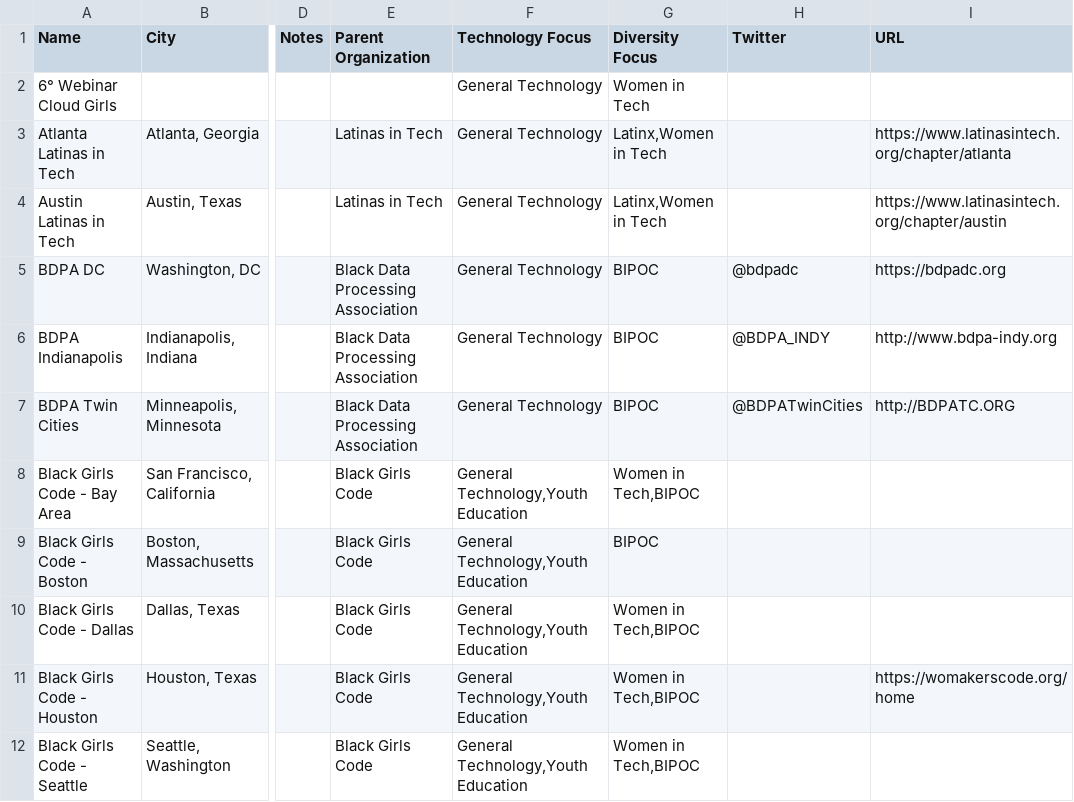
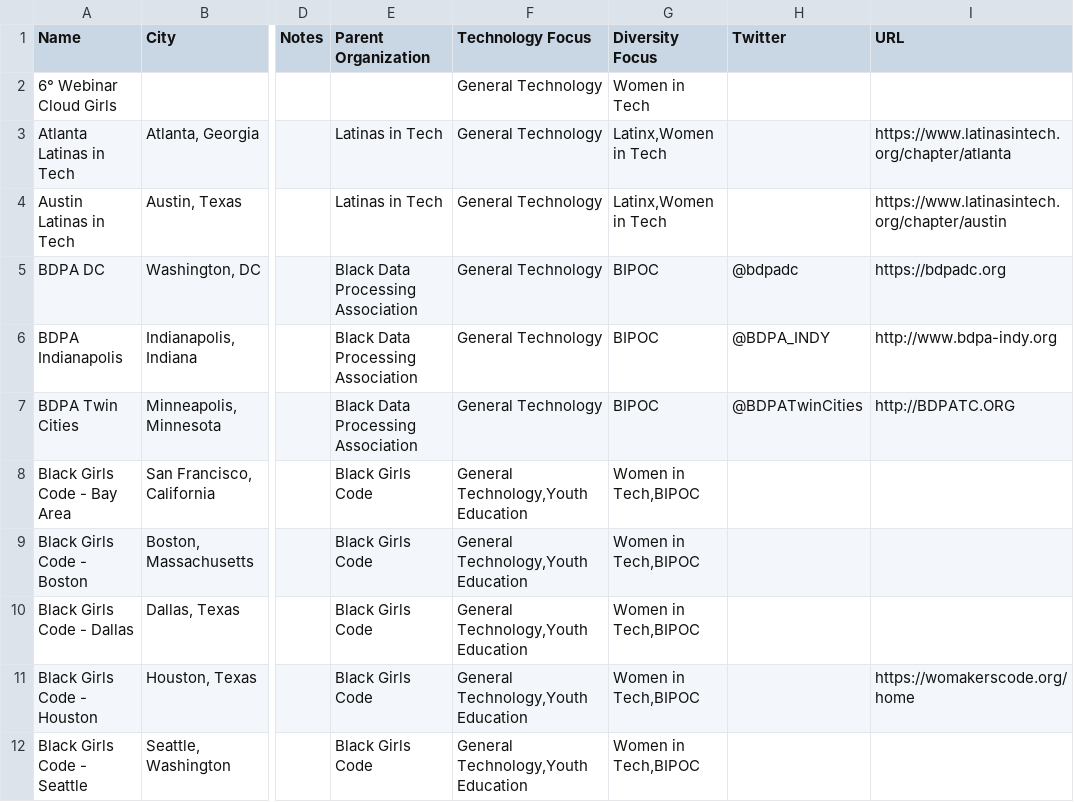
Before and after one commit to kjaymiller/diversity-orgs-tech, a CSV file: Diversity and Inclusion Groups Local-Public List View.csv, drawn as a sheet; only a part is shown, gaps mark what is left out; the diff covers the shown part only; the diff names each change by its address in the sheet, - before the commit and + after, or states it on an @@ line.

```diff
--- a/Diversity and Inclusion Groups Local-Public List View.csv
+++ b/Diversity and Inclusion Groups Local-Public List View.csv
-G9 (Diversity Focus): BIPOC
+G9 (Diversity Focus): Women in Tech,BIPOC
```
Also changed, not shown: 4 edited cells elsewhere in this file, 5 other files.
